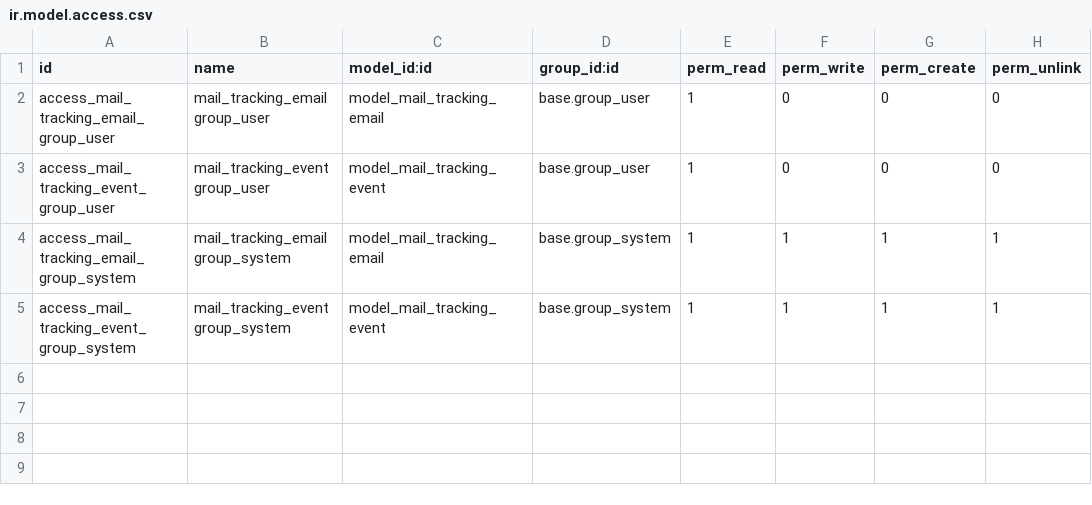
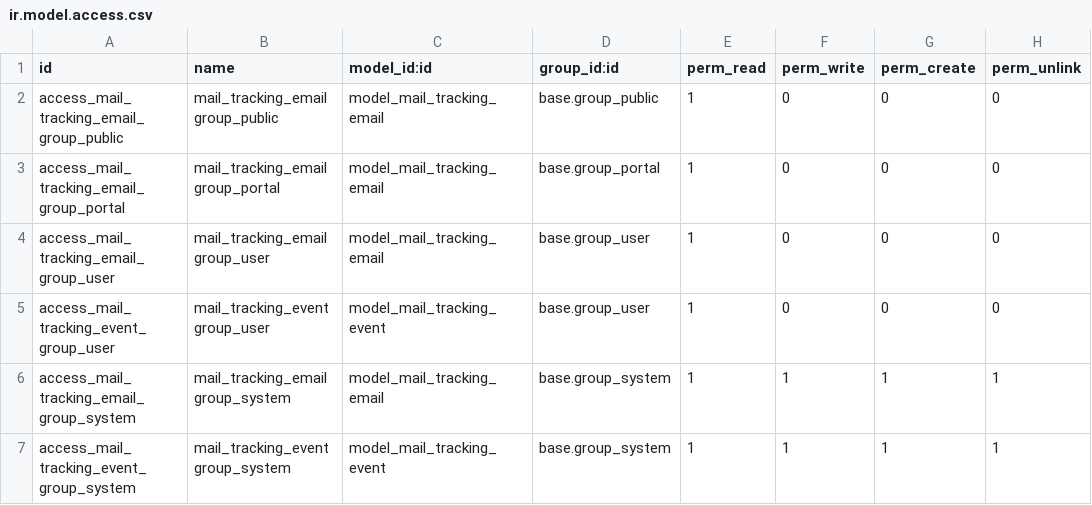
Before and after one commit to adhoc-cicd/oca-mail, a CSV file: mail_tracking/security/ir.model.access.csv, drawn as a sheet.

Commit message:
Add access to portal/public user to his own email trackings

```diff
--- a/mail_tracking/security/ir.model.access.csv
+++ b/mail_tracking/security/ir.model.access.csv
@@ -1,2 +1,4 @@
 "id","name","model_id:id","group_id:id","perm_read","perm_write","perm_create","perm_unlink"
+"access_mail_tracking_email_group_public","mail_tracking_email group_public","model_mail_tracking_email","base.group_public",1,0,0,0
+"access_mail_tracking_email_group_portal","mail_tracking_email group_portal","model_mail_tracking_email","base.group_portal",1,0,0,0
 "access_mail_tracking_email_group_user","mail_tracking_email group_user","model_mail_tracking_email","base.group_user",1,0,0,0
```
Also changed, not shown: 21 other files.
